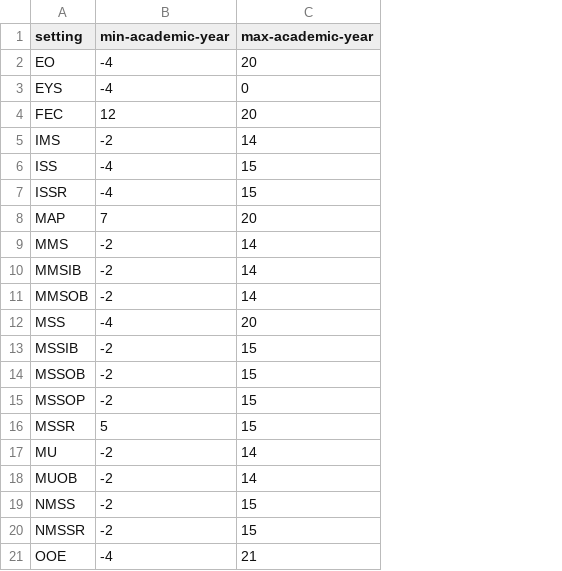
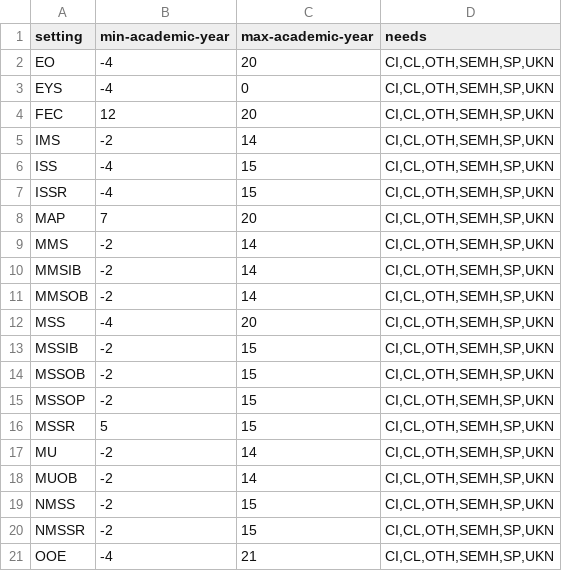
Before and after one commit to MastodonC/witan.send, a CSV file: data/demo/valid-setting-academic-years.csv, drawn as a sheet; the diff names each change by its address in the sheet, - before the commit and + after, or states it on an @@ line.

Commit message:
Validate data against provided needs and settings

```diff
--- a/data/demo/valid-setting-academic-years.csv
+++ b/data/demo/valid-setting-academic-years.csv
+column D (needs), rows 2-21: all CI,CL,OTH,SEMH,SP,UKN
```
Also changed, not shown: 2 other files.
